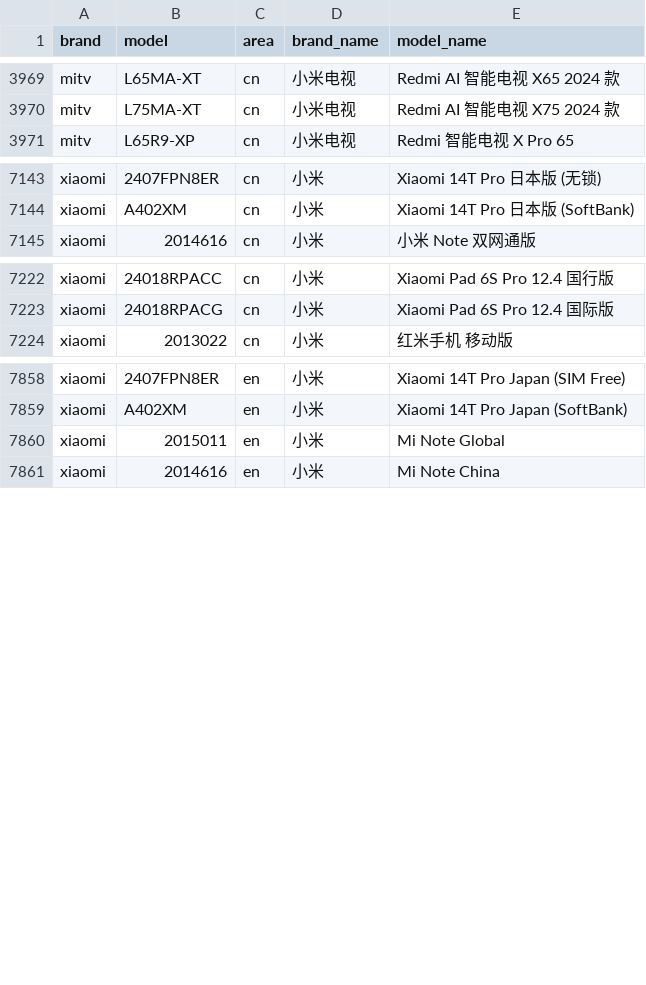
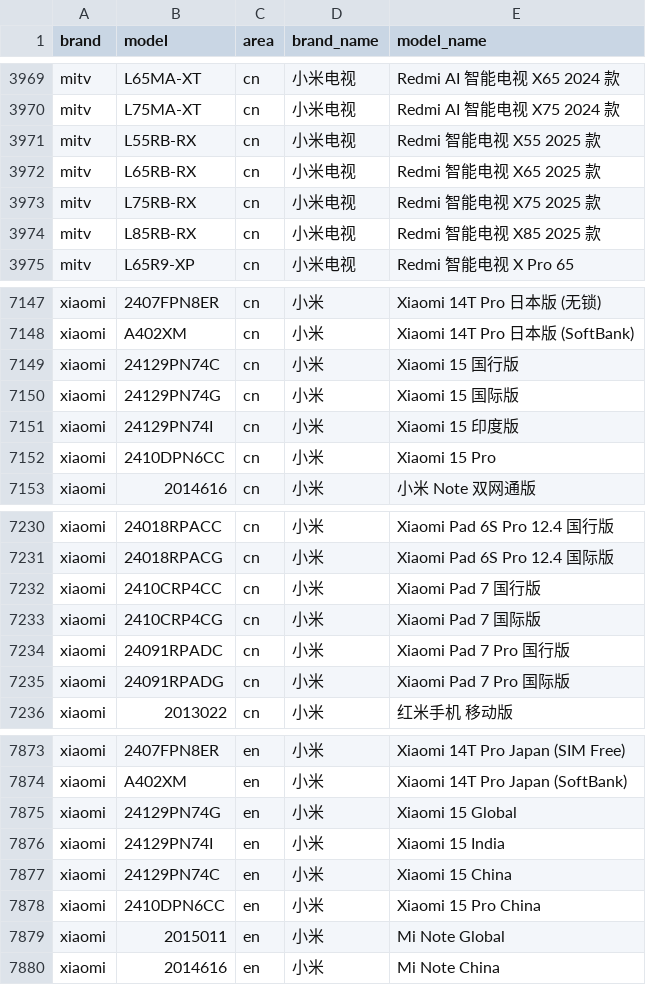
Before and after one commit to jantacy/mobilemodels, a CSV file: brand_model.csv, drawn as a sheet; only a part is shown, gaps mark what is left out; the diff covers the shown part only.

Commit message:
Sync with MobileModels 7dbe84134ea220e57c15d034591f2de34b72c338

```diff
--- a/brand_model.csv
+++ b/brand_model.csv
@@ -3970,2 +3970,6 @@ mitv,L65MA-XT,cn,小米电视, Redmi AI 智能电视 X65 2024 款
 mitv,L75MA-XT,cn,小米电视, Redmi AI 智能电视 X75 2024 款
+mitv,L55RB-RX,cn,小米电视, Redmi 智能电视 X55 2025 款
+mitv,L65RB-RX,cn,小米电视, Redmi 智能电视 X65 2025 款
+mitv,L75RB-RX,cn,小米电视, Redmi 智能电视 X75 2025 款
+mitv,L85RB-RX,cn,小米电视, Redmi 智能电视 X85 2025 款
 mitv,L65R9-XP,cn,小米电视, Redmi 智能电视 X Pro 65
@@ -7144,2 +7148,6 @@ xiaomi,2407FPN8ER,cn,小米, Xiaomi 14T Pro 日本版 (无锁)
 xiaomi,A402XM,cn,小米, Xiaomi 14T Pro 日本版 (SoftBank)
+xiaomi,24129PN74C,cn,小米, Xiaomi 15 国行版
+xiaomi,24129PN74G,cn,小米, Xiaomi 15 国际版
+xiaomi,24129PN74I,cn,小米, Xiaomi 15 印度版
+xiaomi,2410DPN6CC,cn,小米, Xiaomi 15 Pro
 xiaomi,2014616,cn,小米, 小米 Note 双网通版
@@ -7223,2 +7231,6 @@ xiaomi,24018RPACC,cn,小米, Xiaomi Pad 6S Pro 12.4 国行版
 xiaomi,24018RPACG,cn,小米, Xiaomi Pad 6S Pro 12.4 国际版
+xiaomi,2410CRP4CC,cn,小米, Xiaomi Pad 7 国行版
+xiaomi,2410CRP4CG,cn,小米, Xiaomi Pad 7 国际版
+xiaomi,24091RPADC,cn,小米, Xiaomi Pad 7 Pro 国行版
+xiaomi,24091RPADG,cn,小米, Xiaomi Pad 7 Pro 国际版
 xiaomi,2013022,cn,小米, 红米手机 移动版
@@ -7859,2 +7874,6 @@ xiaomi,2407FPN8ER,en,小米, Xiaomi 14T Pro Japan (SIM Free)
 xiaomi,A402XM,en,小米, Xiaomi 14T Pro Japan (SoftBank)
+xiaomi,24129PN74G,en,小米, Xiaomi 15 Global
+xiaomi,24129PN74I,en,小米, Xiaomi 15 India
+xiaomi,24129PN74C,en,小米, Xiaomi 15 China
+xiaomi,2410DPN6CC,en,小米, Xiaomi 15 Pro China
 xiaomi,2015011,en,小米, Mi Note Global
```
Also changed, not shown: 12 added rows and 2 removed rows elsewhere in this file, 1 other file.
